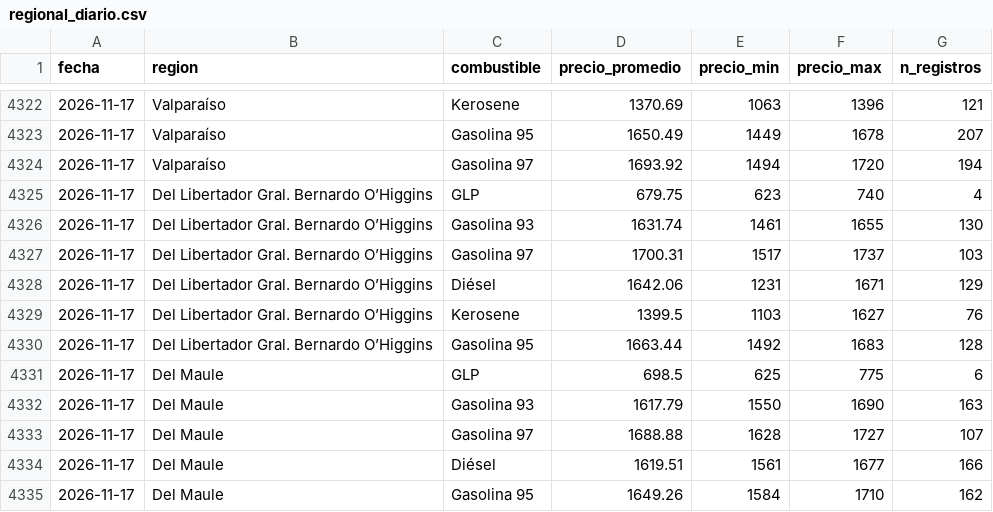
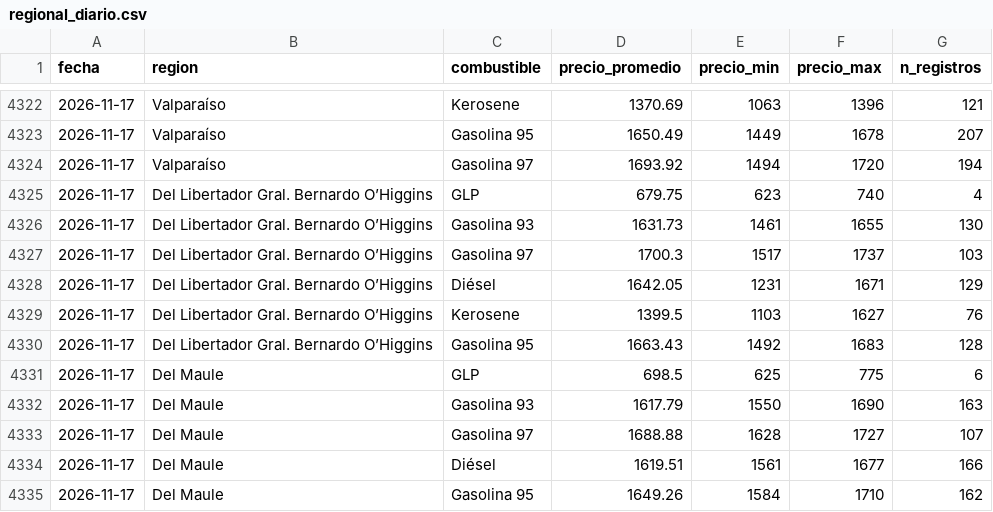
Before and after one commit to diland9/precios-combustibles-chile, a CSV file: data/aggregates/regional_diario.csv, drawn as a sheet; only a part is shown, gaps mark what is left out.

```diff
--- a/data/aggregates/regional_diario.csv
+++ b/data/aggregates/regional_diario.csv
@@ -4325,7 +4325,7 @@ fecha,region,combustible,precio_promedio,precio_min,precio_max,n_registros
 2026-11-17,Del Libertador Gral. Bernardo O’Higgins,GLP,679.75,623,740,4
-2026-11-17,Del Libertador Gral. Bernardo O’Higgins,Gasolina 93,1631.74,1461,1655,130
-2026-11-17,Del Libertador Gral. Bernardo O’Higgins,Gasolina 97,1700.31,1517,1737,103
-2026-11-17,Del Libertador Gral. Bernardo O’Higgins,Diésel,1642.06,1231,1671,129
+2026-11-17,Del Libertador Gral. Bernardo O’Higgins,Gasolina 93,1631.73,1461,1655,130
+2026-11-17,Del Libertador Gral. Bernardo O’Higgins,Gasolina 97,1700.3,1517,1737,103
+2026-11-17,Del Libertador Gral. Bernardo O’Higgins,Diésel,1642.05,1231,1671,129
 2026-11-17,Del Libertador Gral. Bernardo O’Higgins,Kerosene,1399.5,1103,1627,76
-2026-11-17,Del Libertador Gral. Bernardo O’Higgins,Gasolina 95,1663.44,1492,1683,128
+2026-11-17,Del Libertador Gral. Bernardo O’Higgins,Gasolina 95,1663.43,1492,1683,128
 2026-11-17,Del Maule,GLP,698.5,625,775,6
```
Also changed, not shown: 6 other files.
